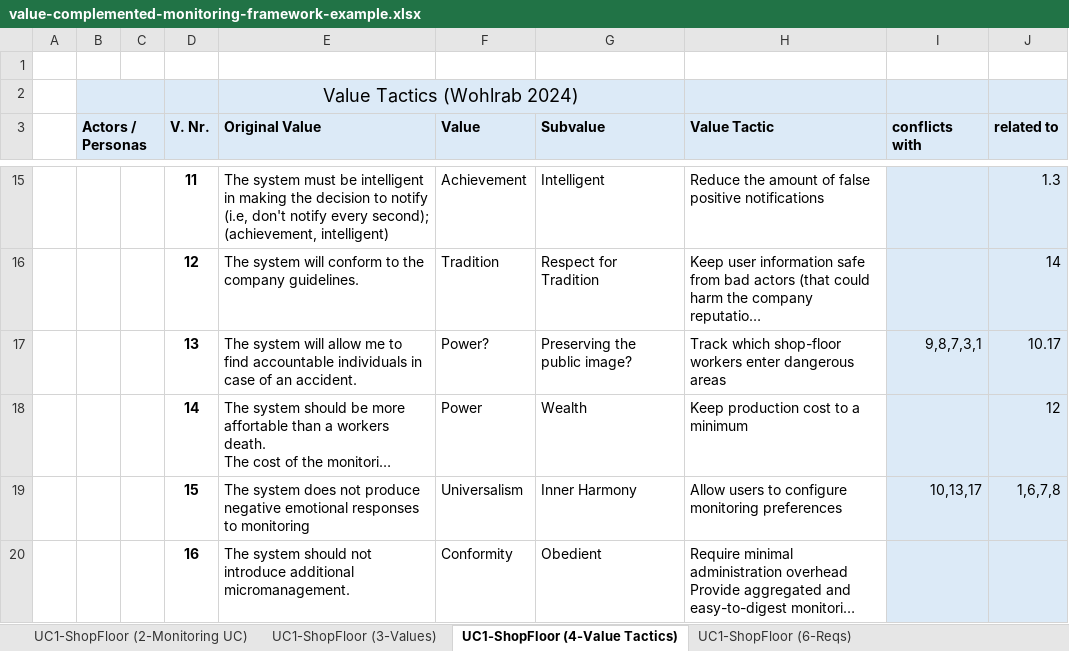
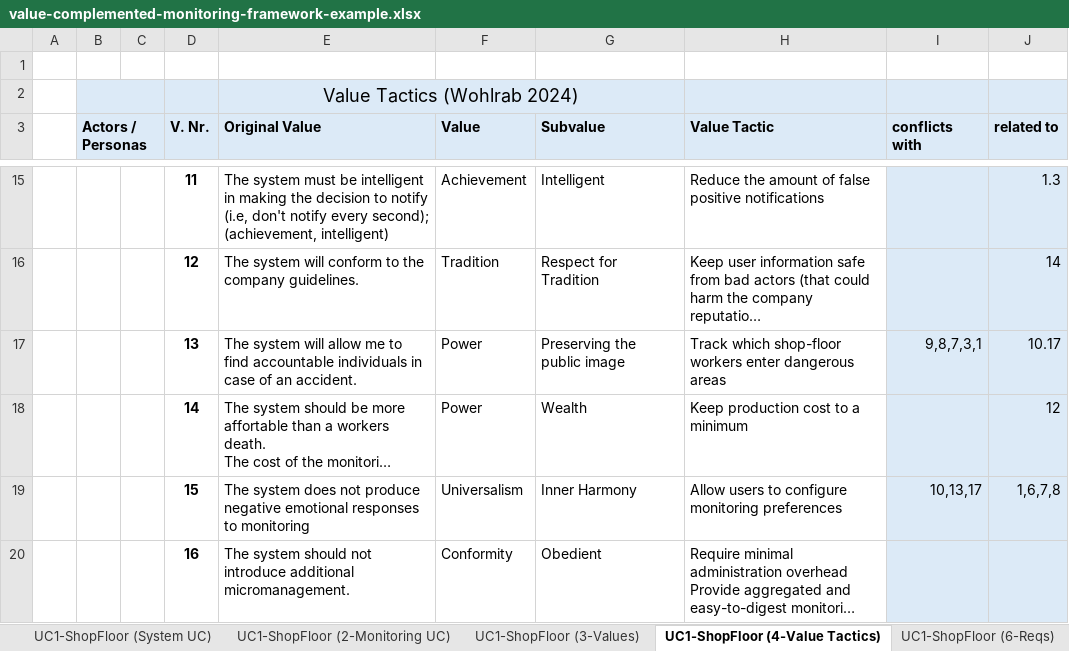
Before and after one commit to Ethical-Human-Machine-Interaction/vcmf, an Excel workbook: value-complemented-monitoring-framework-example.xlsx, sheet UC1-ShopFloor (4-Value Tactics), drawn as a sheet; only a part is shown, gaps mark what is left out; long unchanged cells end in …; values as stored, in another font and other column widths than the file's, no borders; the diff names each change by its address in the sheet, - before the commit and + after, or states it on an @@ line.

Commit message:
update artifacts, update readme, update xlsx src
Updated the XLSX source file to add the system use case and remove comments and typos
Updated the artifacts to reflect the new source
Updated the readme file to reflect the changes

```diff
--- a/value-complemented-monitoring-framework-example.xlsx (sheet UC1-ShopFloor (4-Value Tactics))
+++ b/value-complemented-monitoring-framework-example.xlsx (sheet UC1-ShopFloor (4-Value Tactics))
+sheet tab: UC1-ShopFloor (System UC)
-F17 (Value): Power?
+F17 (Value): Power
-G17 (Subvalue): Preserving the public image?
+G17 (Subvalue): Preserving the public image
```
Also changed, not shown: sheet UC1-ShopFloor (2-Monitoring UC), charts or pictures, 6 other files.
